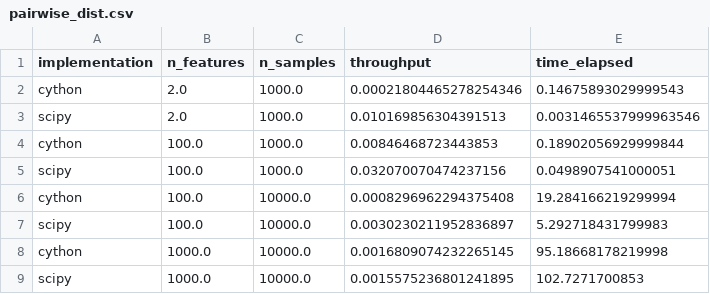
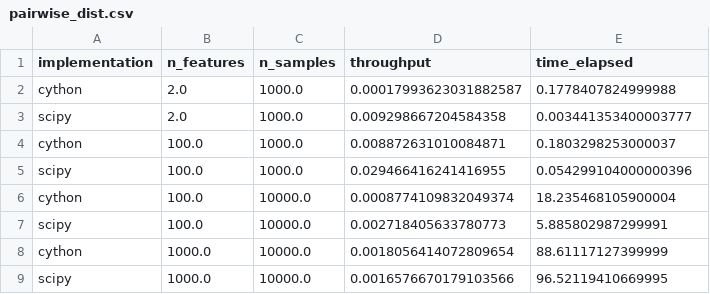
Before and after one commit to mbatoul/cython_experimentations, a CSV file: pairwise_dist.csv, drawn as a sheet.

```diff
--- a/pairwise_dist.csv
+++ b/pairwise_dist.csv
@@ -1,9 +1,9 @@
 implementation,n_features,n_samples,throughput,time_elapsed
-cython,2.0,1000.0,0.00021804465278254346,0.14675893029999543
-scipy,2.0,1000.0,0.010169856304391513,0.0031465537999963546
-cython,100.0,1000.0,0.00846468723443853,0.18902056929999844
-scipy,100.0,1000.0,0.032070070474237156,0.0498907541000051
-cython,100.0,10000.0,0.0008296962294375408,19.284166219299994
-scipy,100.0,10000.0,0.0030230211952836897,5.292718431799983
-cython,1000.0,10000.0,0.0016809074232265145,95.18668178219998
-scipy,1000.0,10000.0,0.0015575236801241895,102.7271700853
+cython,2.0,1000.0,0.00017993623031882587,0.1778407824999988
+scipy,2.0,1000.0,0.009298667204584358,0.003441353400003777
+cython,100.0,1000.0,0.008872631010084871,0.1803298253000037
+scipy,100.0,1000.0,0.029466416241416955,0.054299104000000396
+cython,100.0,10000.0,0.0008774109832049374,18.235468105900004
+scipy,100.0,10000.0,0.002718405633780773,5.885802987299991
+cython,1000.0,10000.0,0.0018056414072809654,88.61117127399999
+scipy,1000.0,10000.0,0.0016576670179103566,96.52119410669995
```
Also changed, not shown: 1 other file.
